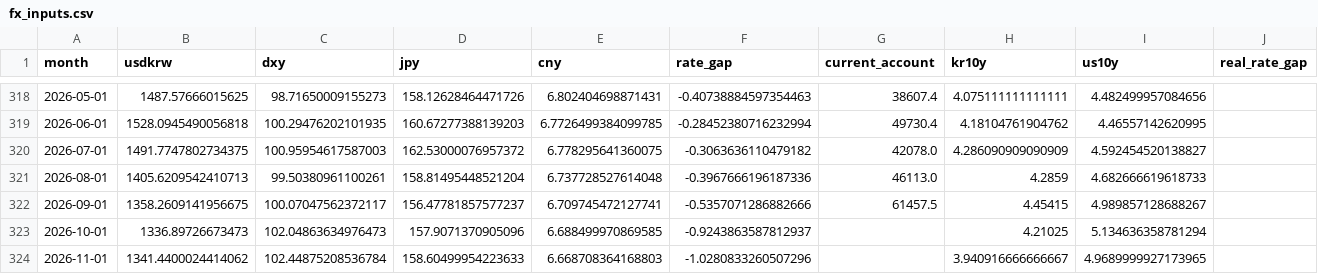
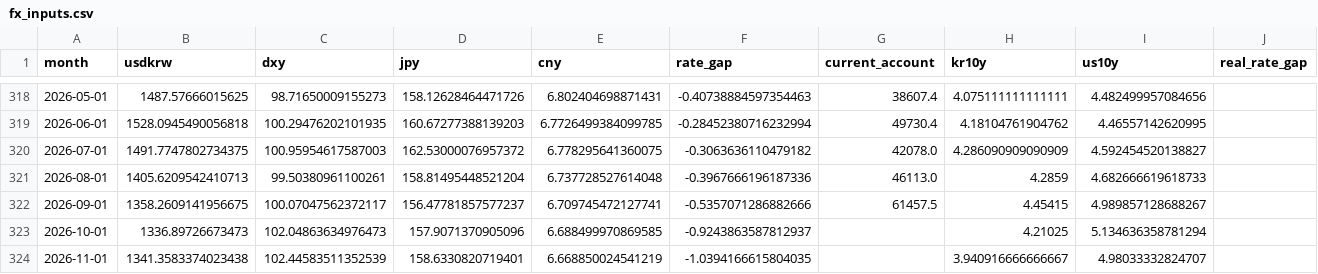
Before and after one commit to namyikim/predict_stock, a CSV file: macro_history/fx_inputs.csv, drawn as a sheet; only a part is shown, gaps mark what is left out.

```diff
--- a/macro_history/fx_inputs.csv
+++ b/macro_history/fx_inputs.csv
@@ -323,2 +323,2 @@ month,usdkrw,dxy,jpy,cny,rate_gap,current_account,kr10y,us10y,real_rate_gap
 2026-10-01,1336.89726673473,102.04863634976473,157.9071370905096,6.688499970869585,-0.9243863587812937,,4.21025,5.134636358781294,
-2026-11-01,1341.4400024414062,102.44875208536784,158.60499954223633,6.668708364168803,-1.0280833260507296,,3.940916666666667,4.9689999927173965,
+2026-11-01,1341.3583374023438,102.44583511352539,158.6330820719401,6.668850024541219,-1.0394166615804035,,3.940916666666667,4.98033332824707,
```
Also changed, not shown: macro_history/us_market_daily.csv, 1 other file.
